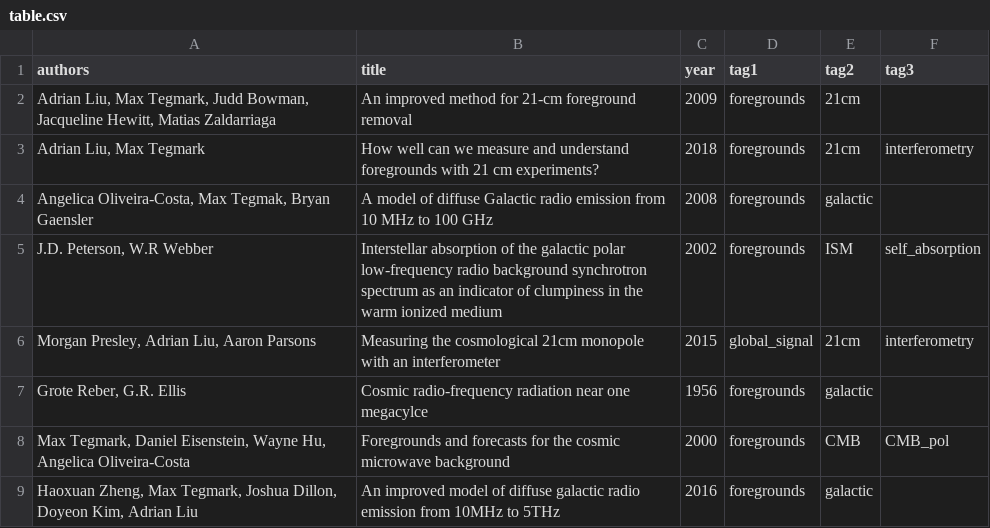
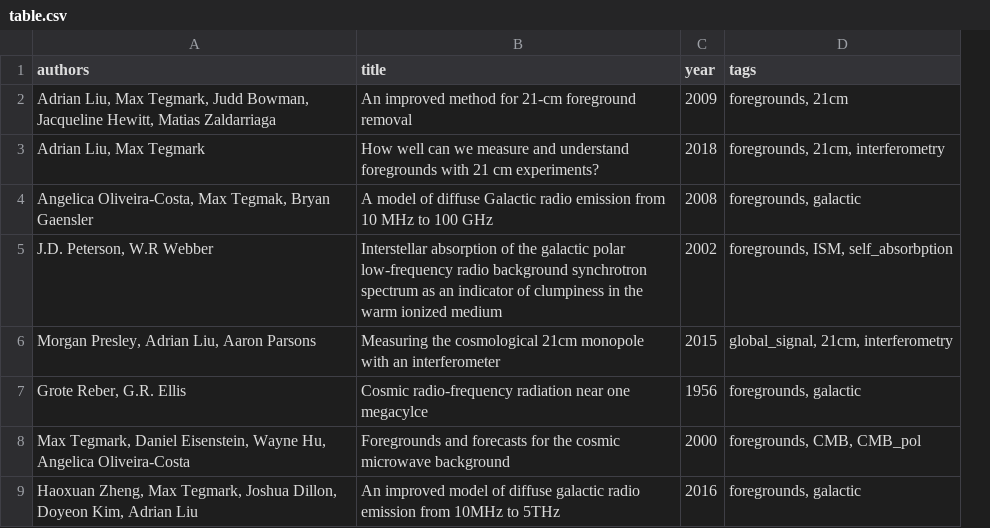
Before and after one commit to joellebegin/paperManager, a CSV file: table.csv, drawn as a sheet; removed rows and columns are numbered as before the commit, all else as after; the diff names each change by its address in the sheet, - before the commit and + after, or states it on an @@ line.

Commit message:
fixed author and tag issues

```diff
--- a/table.csv
+++ b/table.csv
-column D (tag1), rows 2-9: foregrounds | foregrounds | foregrounds | foregrounds | global_signal | foregrounds | foregrounds | foregrounds
-column E (tag2), rows 2-9: 21cm | 21cm | galactic | ISM | 21cm | galactic | CMB | galactic
-column F (tag3), rows 3-8: interferometry |  | self_absorption | interferometry |  | CMB_pol
+column D (tags), rows 2-9: foregrounds, 21cm | foregrounds, 21cm, interferometry | foregrounds, galactic | foregrounds, ISM, self_absorbption | global_signal, 21cm, interferometry | foregrounds, galactic | foregrounds, CMB, CMB_pol | foregrounds, galactic
```
Also changed, not shown: 5 other files.
